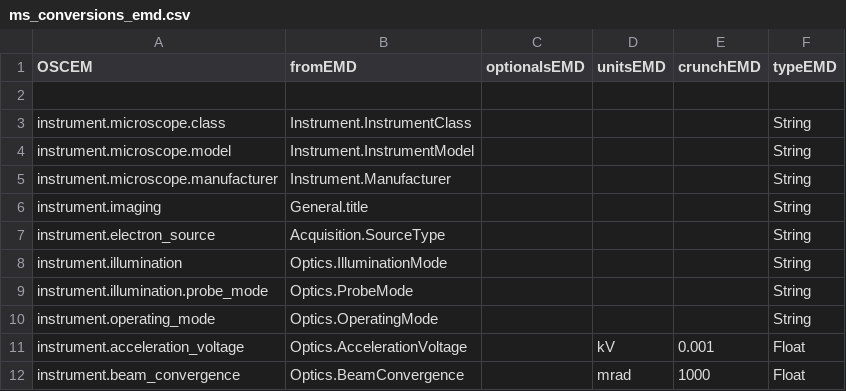
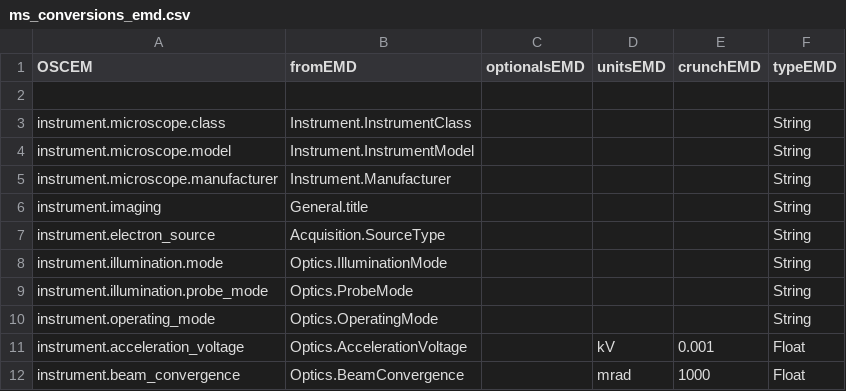
Before and after one commit to SwissOpenEM/MS_Metadata_reader, a CSV file: ms_conversions_emd.csv, drawn as a sheet; only a part is shown.

Commit message:
Update ms_conversions_emd.csv

```diff
--- a/ms_conversions_emd.csv
+++ b/ms_conversions_emd.csv
@@ -7,3 +7,3 @@ instrument.imaging,General.title,,,,String
 instrument.electron_source,Acquisition.SourceType,,,,String
-instrument.illumination,Optics.IlluminationMode,,,,String
+instrument.illumination.mode,Optics.IlluminationMode,,,,String
 instrument.illumination.probe_mode,Optics.ProbeMode,,,,String
```
